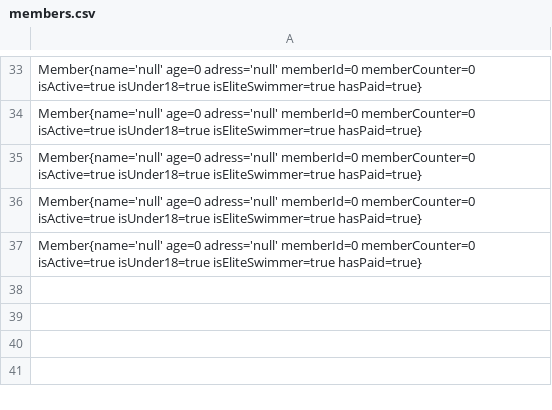
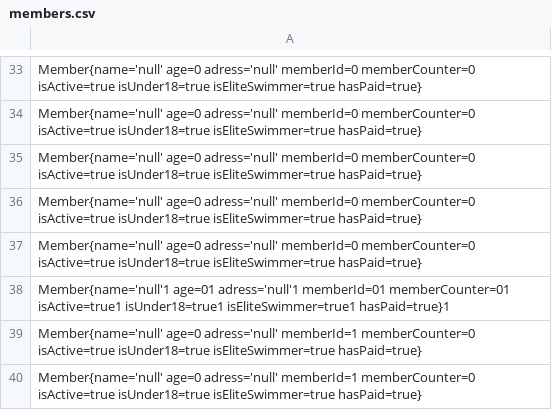
Before and after one commit to orskoven/DelfineDelfine, a CSV file: out/production/delfinen/disciplines/resources/members.csv, drawn as a sheet; only a part is shown, gaps mark what is left out; the diff names each change by its address in the sheet, - before the commit and + after, or states it on an @@ line.

Commit message:
membersid almost finishedmwith that

```diff
--- a/out/production/delfinen/disciplines/resources/members.csv
+++ b/out/production/delfinen/disciplines/resources/members.csv
+row 38: Member{name='null'1 age=01 adress='null'1 memberId=01 memberCounter=01 isActive=true1 isUnder18=true1 isEliteSwimmer=true1 hasPaid=true}1
+row 39: Member{name='null' age=0 adress='null' memberId=1 memberCounter=0 isActive=true isUnder18=true isEliteSwimmer=true hasPaid=true}
+row 40: Member{name='null' age=0 adress='null' memberId=1 memberCounter=0 isActive=true isUnder18=true isEliteSwimmer=true hasPaid=true}
```
Also changed, not shown: src/disciplines/resources/members.csv, 4 other files.
